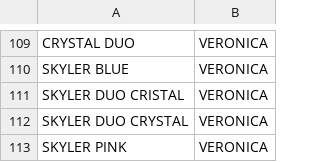
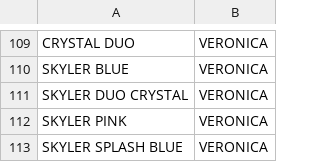
Before and after one commit to renealejo96/Dw_Florsani, a CSV file: data/cosechas/MAESTRO_PROS.csv, drawn as a sheet; only a part is shown, gaps mark what is left out; the shorter side is filled out with more unchanged rows.

Commit message:
feat: simplificar vista registros cosecha para correccion de tickets, homologar SKYLER DUO CRYSTAL y script actualizar_vps.sh seguro

```diff
--- a/data/cosechas/MAESTRO_PROS.csv
+++ b/data/cosechas/MAESTRO_PROS.csv
@@ -110,3 +110,2 @@ CRYSTAL DUO;VERONICA
 SKYLER BLUE;VERONICA
-SKYLER DUO CRISTAL;VERONICA
 SKYLER DUO CRYSTAL;VERONICA
```
Also changed, not shown: data/cosechas/variedades.csv, 5 other files.
